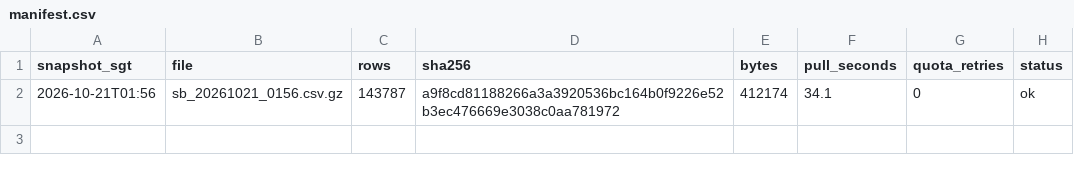
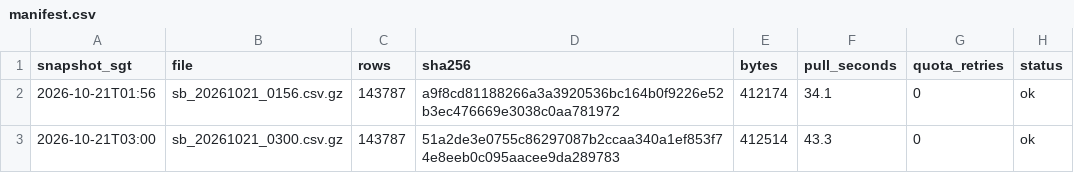
Before and after one commit to LUOaini1213/sg-bus-network-monitor, a CSV file: data/raw/speedbands/2026-10-21/manifest.csv, drawn as a sheet; the diff names each change by its address in the sheet, - before the commit and + after, or states it on an @@ line.

```diff
--- a/data/raw/speedbands/2026-10-21/manifest.csv
+++ b/data/raw/speedbands/2026-10-21/manifest.csv
+row 3: 2026-10-21T03:00 | sb_20261021_0300.csv.gz | 143787 | 51a2de3e0755c86297087b2ccaa340a1ef853f74e8eeb0c095aacee9da289783 | 412514 | 43.3 | 0 | ok
```
Also changed, not shown: 3 other files.
